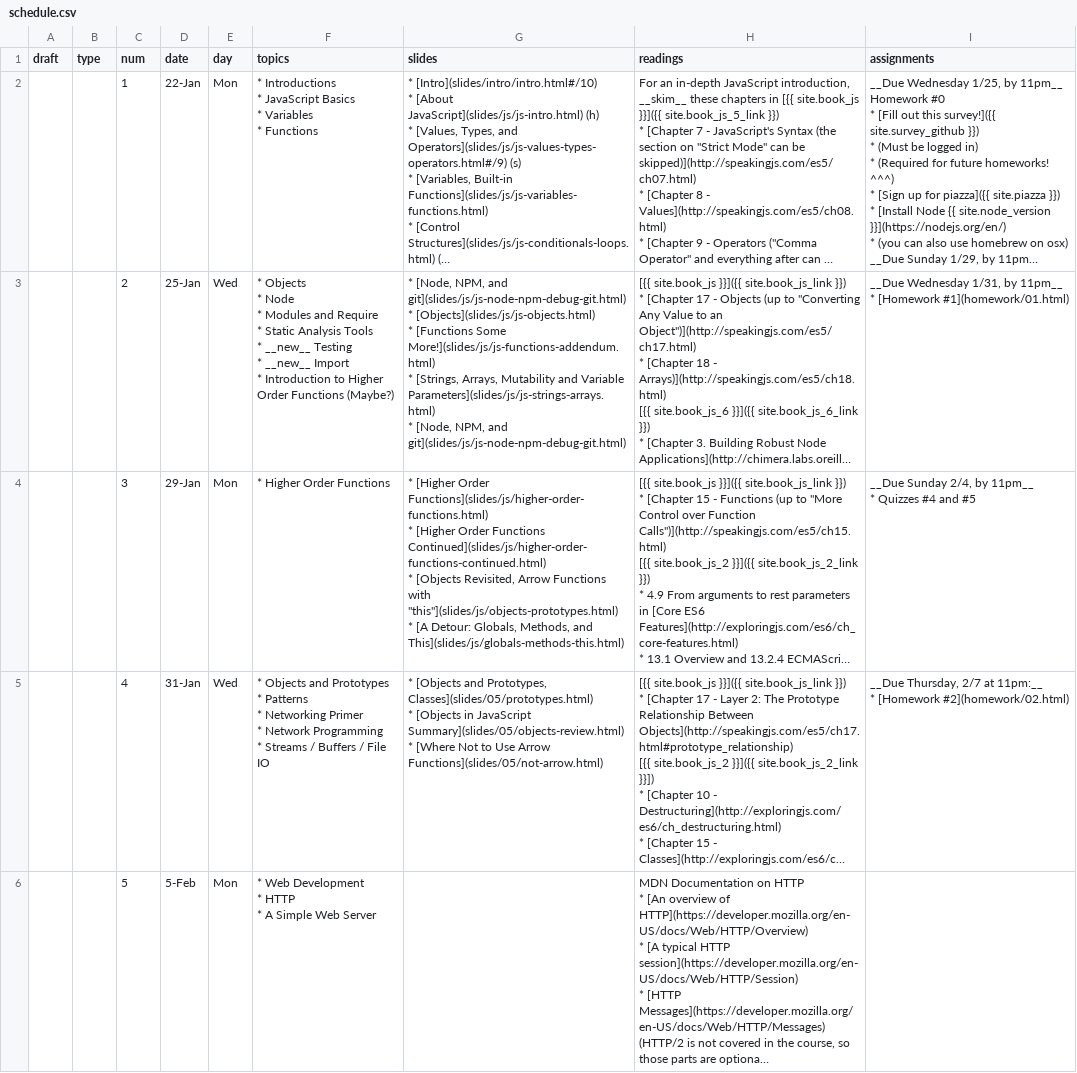
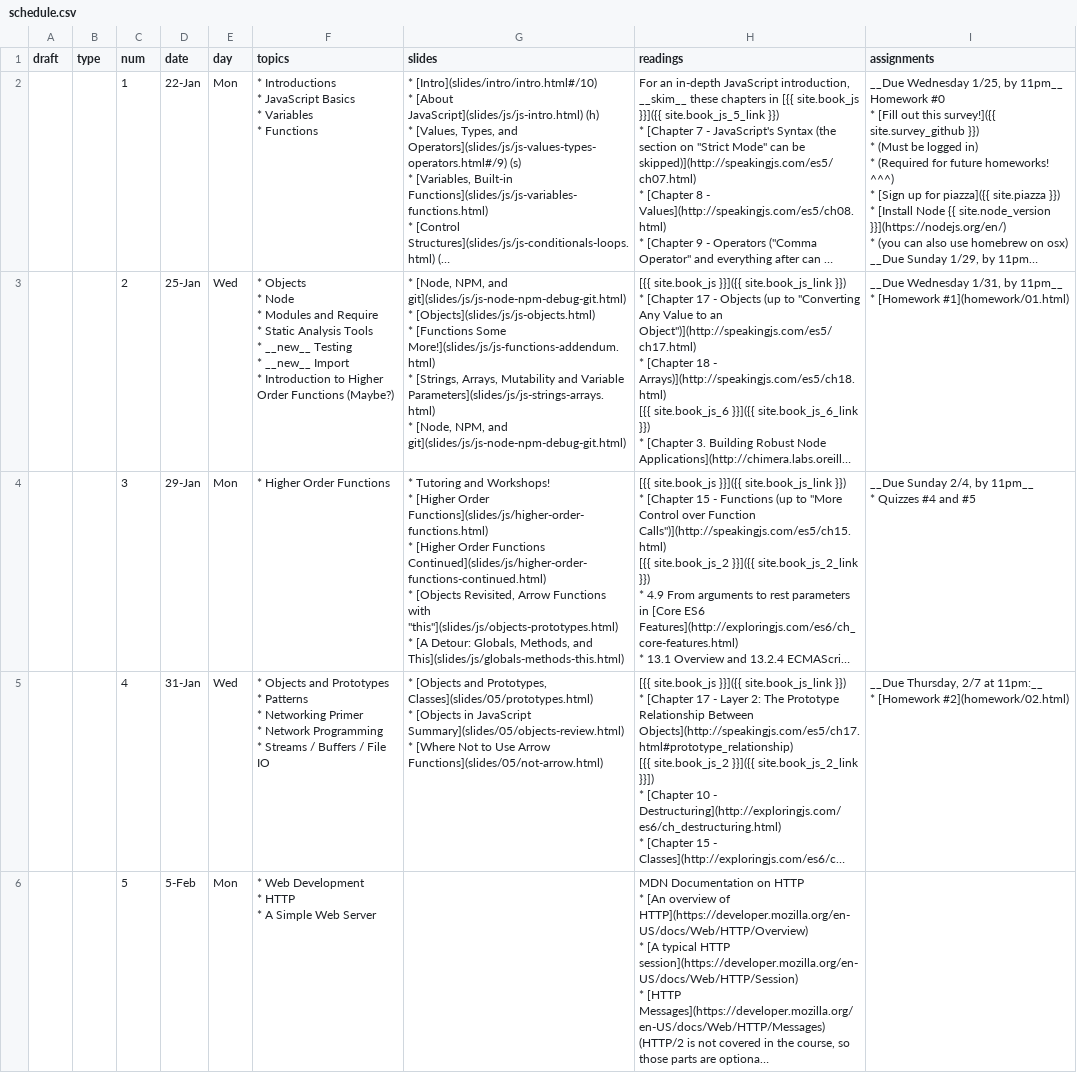
Before and after one commit to foureyes/csci-ua.0480-spring2018-008, a CSV file: _data/schedule.csv, drawn as a sheet; only a part is shown; long unchanged cells end in …; ↵ is a line break in a cell; the diff names each change by its address in the sheet, - before the commit and + after, or states it on an @@ line.

```diff
--- a/_data/schedule.csv
+++ b/_data/schedule.csv
-G4 (slides): * [Higher Order…
+G4 (slides): * Tutoring and Workshops! ↵ * [Higher Order…
```
Also changed, not shown: 1 other file.
